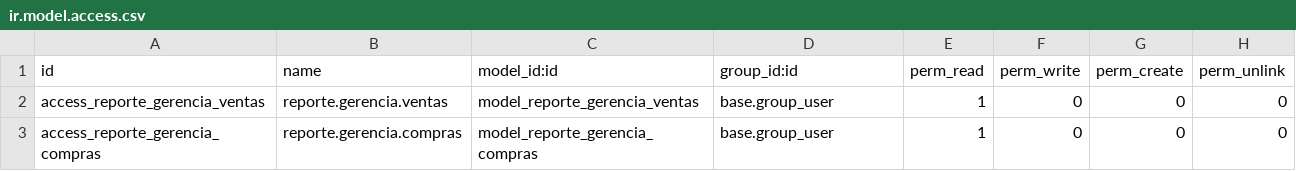
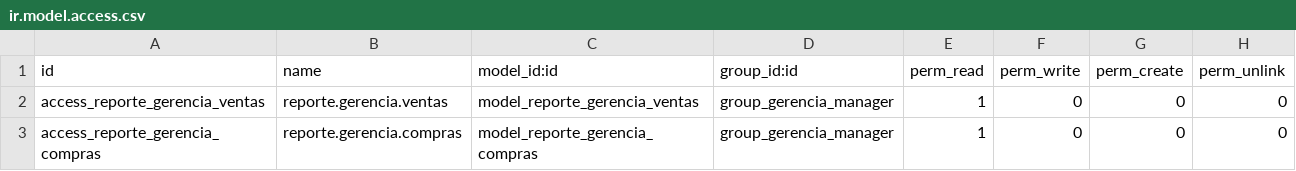
Before and after one commit to lfcamarac/reporte_gerencia, a CSV file: reporte_gerencia/security/ir.model.access.csv, drawn as a sheet.

Commit message:
feat: implementar grupos de seguridad y control de acceso para Gerencia

```diff
--- a/reporte_gerencia/security/ir.model.access.csv
+++ b/reporte_gerencia/security/ir.model.access.csv
@@ -1,3 +1,3 @@
 id,name,model_id:id,group_id:id,perm_read,perm_write,perm_create,perm_unlink
-access_reporte_gerencia_ventas,reporte.gerencia.ventas,model_reporte_gerencia_ventas,base.group_user,1,0,0,0
-access_reporte_gerencia_compras,reporte.gerencia.compras,model_reporte_gerencia_compras,base.group_user,1,0,0,0
+access_reporte_gerencia_ventas,reporte.gerencia.ventas,model_reporte_gerencia_ventas,group_gerencia_manager,1,0,0,0
+access_reporte_gerencia_compras,reporte.gerencia.compras,model_reporte_gerencia_compras,group_gerencia_manager,1,0,0,0
```
Also changed, not shown: 3 other files.
